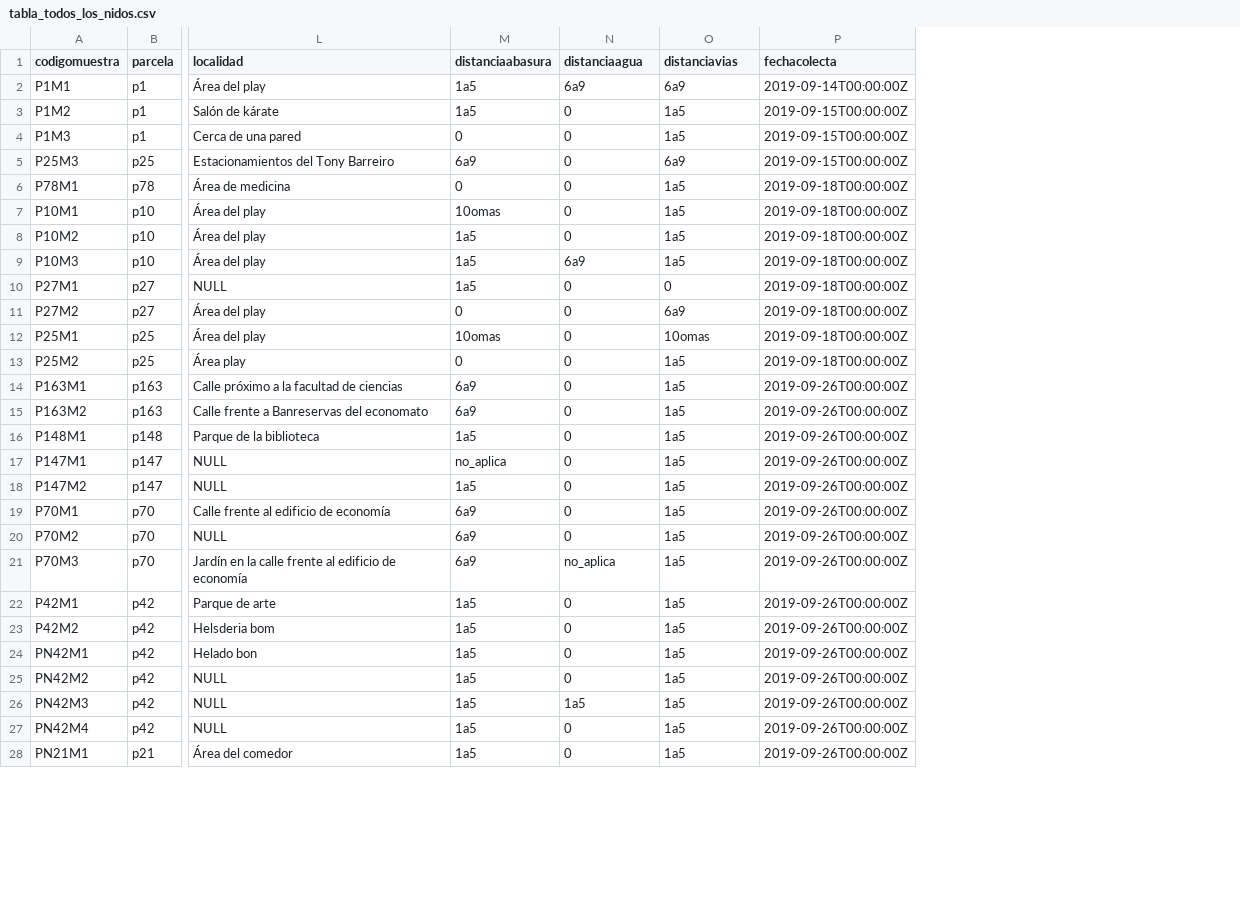
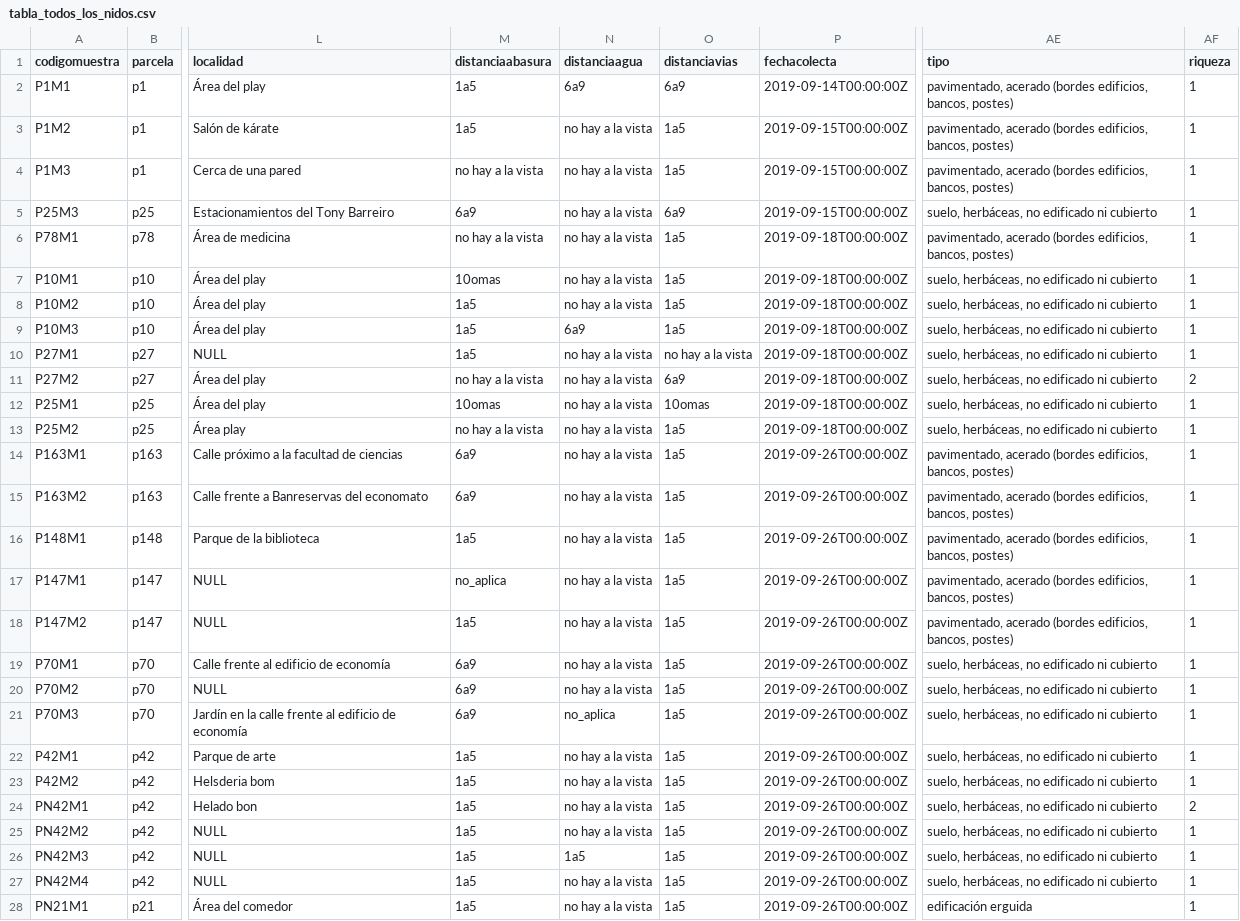
Before and after one commit to biogeografia-201902/datos-hormigas-campus-uasd, a CSV file: export/tabla_todos_los_nidos.csv, drawn as a sheet; only a part is shown, gaps mark what is left out; the diff covers the shown part only; the diff names each change by its address in the sheet, - before the commit and + after, or states it on an @@ line.

```diff
--- a/export/tabla_todos_los_nidos.csv
+++ b/export/tabla_todos_los_nidos.csv
+column AE (tipo), rows 2-28: pavimentado, acerado (bordes edificios, bancos, postes) | pavimentado, acerado (bordes edificios, bancos, postes) | pavimentado, acerado (bordes edificios, bancos, postes) | suelo, herbáceas, no edificado ni cubierto | pavimentado, acerado (bordes edificios, bancos, postes) | suelo, herbáceas, no edificado ni cubierto | suelo, herbáceas, no edificado ni cubierto | suelo, herbáceas, no edificado ni cubierto | suelo, herbáceas, no edificado ni cubierto | suelo, herbáceas, no edificado ni cubierto | suelo, herbáceas, no edificado ni cubierto | suelo, herbáceas, no edificado ni cubierto | pavimentado, acerado (bordes edificios, bancos, postes) | pavimentado, acerado (bordes edificios, bancos, postes) | pavimentado, acerado (bordes edificios, bancos, postes) | pavimentado, acerado (bordes edificios, bancos, postes) | pavimentado, acerado (bordes edificios, bancos, postes) | suelo, herbáceas, no edificado ni cubierto | suelo, herbáceas, no edificado ni cubierto | suelo, herbáceas, no edificado ni cubierto | suelo, herbáceas, no edificado ni cubierto | suelo, herbáceas, no edificado ni cubierto | suelo, herbáceas, no edificado ni cubierto | suelo, herbáceas, no edificado ni cubierto | suelo, herbáceas, no edificado ni cubierto | suelo, herbáceas, no edificado ni cubierto | edificación erguida
+column AF (riqueza), rows 2-28: 1 | 1 | 1 | 1 | 1 | 1 | 1 | 1 | 1 | 2 | 1 | 1 | 1 | 1 | 1 | 1 | 1 | 1 | 1 | 1 | 1 | 1 | 2 | 1 | 1 | 1 | 1
-N3:N8 (distanciaagua): 0
+N3:N8 (distanciaagua): no hay a la vista
-M4 (distanciaabasura): 0
+M4 (distanciaabasura): no hay a la vista
-M6 (distanciaabasura): 0
+M6 (distanciaabasura): no hay a la vista
-N10:N20 (distanciaagua): 0
+N10:N20 (distanciaagua): no hay a la vista
-O10 (distanciavias): 0
+O10 (distanciavias): no hay a la vista
-M11 (distanciaabasura): 0
+M11 (distanciaabasura): no hay a la vista
-M13 (distanciaabasura): 0
+M13 (distanciaabasura): no hay a la vista
-N22:N25 (distanciaagua): 0
+N22:N25 (distanciaagua): no hay a la vista
-N27:N28 (distanciaagua): 0
+N27:N28 (distanciaagua): no hay a la vista
```
Also changed, not shown: 32 edited cells elsewhere in this file, buffer/ident_dahiana.csv, export/mc_pooled_habitat.csv, 37 other files.
